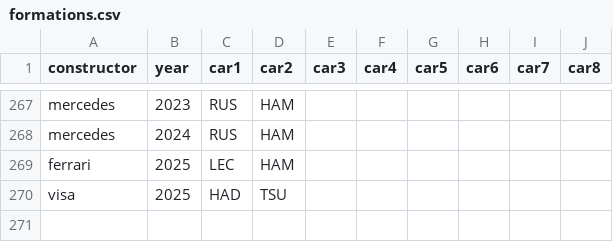
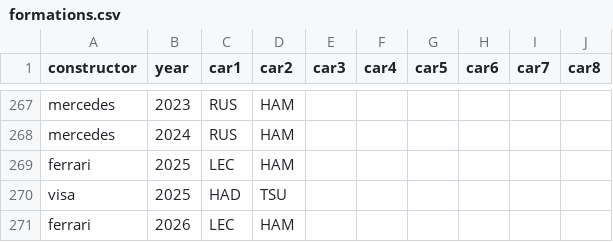
Before and after one commit to FlamingTempura/formula1-lineage, a CSV file: data/formations.csv, drawn as a sheet; only a part is shown, gaps mark what is left out.

```diff
--- a/data/formations.csv
+++ b/data/formations.csv
@@ -270 +270,2 @@ ferrari,2025,LEC,HAM,,,,,,
 visa,2025,HAD,TSU,,,,,,
+ferrari,2026,LEC,HAM,,,,,,
```
Also changed, not shown: data/constructors.csv, data/drivers.csv.
